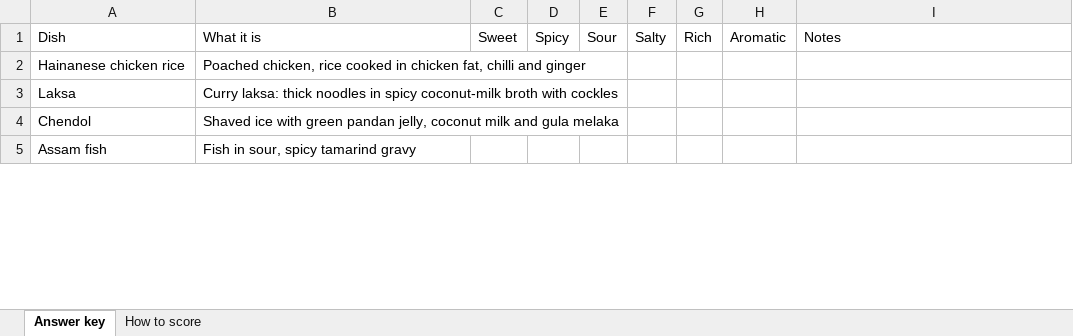
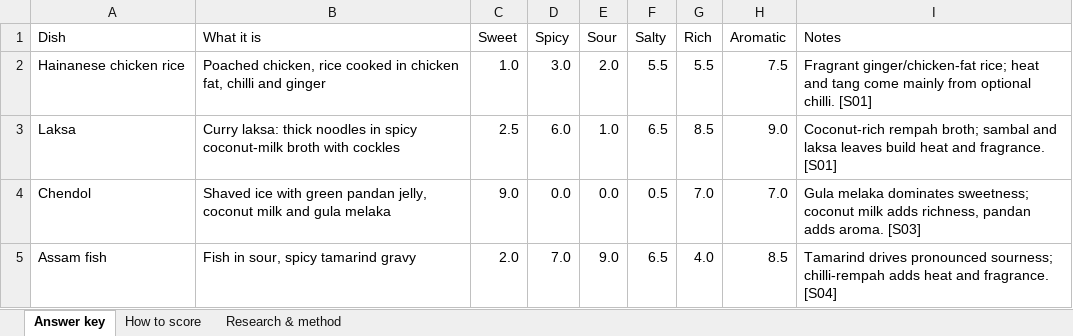
Before and after one commit to siewhean/Hungry, an Excel workbook: data/taste-answer-key.xlsx, sheet Answer key, drawn as a sheet; only a part is shown; values as stored, in another font and other column widths than the file's, no cell formats; conditional formats not drawn; the diff covers the shown part only; the diff names each change by its address in the sheet, - before the commit and + after, or states it on an @@ line.

```diff
--- a/data/taste-answer-key.xlsx (sheet Answer key)
+++ b/data/taste-answer-key.xlsx (sheet Answer key)
+sheet tab: Research & method
-C2 (Sweet): (empty)
+C2 (Sweet): 1.0
-D2 (Spicy): (empty)
+D2 (Spicy): 3.0
-E2 (Sour): (empty)
+E2 (Sour): 2.0
-F2 (Salty): (empty)
+F2 (Salty): 5.5
-G2 (Rich): (empty)
+G2 (Rich): 5.5
-H2 (Aromatic): (empty)
+H2 (Aromatic): 7.5
-I2 (Notes): (empty)
+I2 (Notes): Fragrant ginger/chicken-fat rice; heat and tang come mainly from optional chilli. [S01]
-C3 (Sweet): (empty)
+C3 (Sweet): 2.5
-D3 (Spicy): (empty)
+D3 (Spicy): 6.0
-E3 (Sour): (empty)
+E3 (Sour): 1.0
-F3 (Salty): (empty)
+F3 (Salty): 6.5
-G3 (Rich): (empty)
+G3 (Rich): 8.5
-H3 (Aromatic): (empty)
+H3 (Aromatic): 9.0
-I3 (Notes): (empty)
+I3 (Notes): Coconut-rich rempah broth; sambal and laksa leaves build heat and fragrance. [S01]
-C4 (Sweet): (empty)
+C4 (Sweet): 9.0
-D4 (Spicy): (empty)
+D4 (Spicy): 0.0
-E4 (Sour): (empty)
+E4 (Sour): 0.0
-F4 (Salty): (empty)
+F4 (Salty): 0.5
-G4 (Rich): (empty)
+G4 (Rich): 7.0
-H4 (Aromatic): (empty)
+H4 (Aromatic): 7.0
-I4 (Notes): (empty)
+I4 (Notes): Gula melaka dominates sweetness; coconut milk adds richness, pandan adds aroma. [S03]
-C5 (Sweet): (empty)
+C5 (Sweet): 2.0
-D5 (Spicy): (empty)
+D5 (Spicy): 7.0
-E5 (Sour): (empty)
+E5 (Sour): 9.0
-F5 (Salty): (empty)
+F5 (Salty): 6.5
-G5 (Rich): (empty)
+G5 (Rich): 4.0
-H5 (Aromatic): (empty)
+H5 (Aromatic): 8.5
-I5 (Notes): (empty)
+I5 (Notes): Tamarind drives pronounced sourness; chilli-rempah adds heat and fragrance. [S04]
```
Also changed, not shown: 322 edited cells elsewhere in this sheet, sheet How to score, cell formats, 5 other files.
